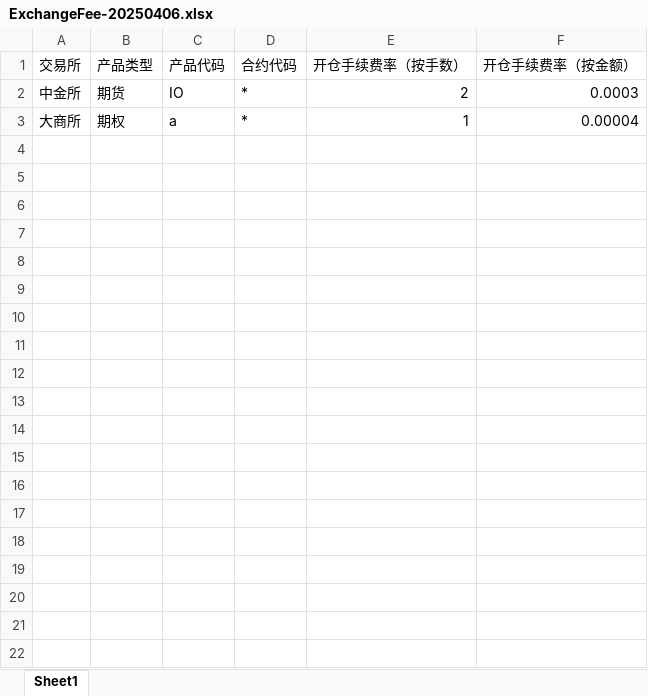
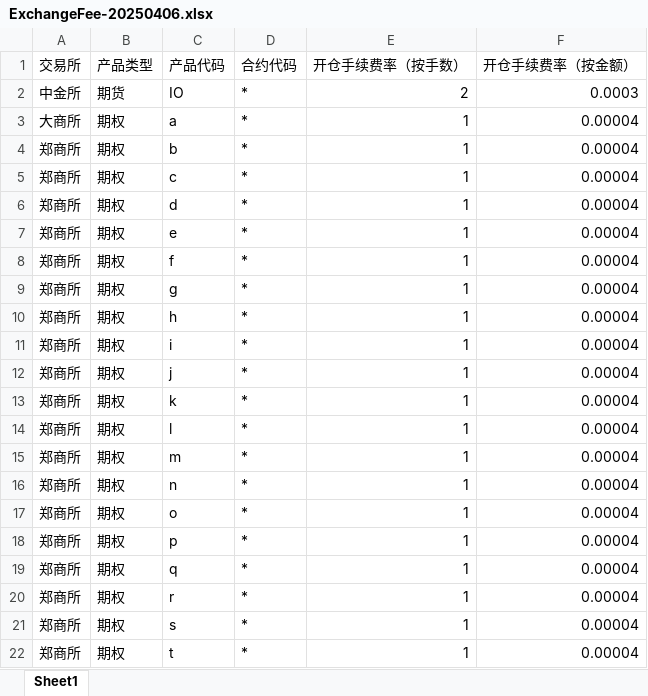
Before and after one commit to panjuncai/kingstar2femasfee, an Excel workbook: db/ExchangeFee-20250406.xlsx, sheet Sheet1, drawn as a sheet; only a part is shown; values as stored, in another font and other column widths than the file's, no borders; the diff covers the shown part only; the diff names each change by its address in the sheet, - before the commit and + after, or states it on an @@ line.

Commit message:
feat(exchangefee): 完善交易所手续费管理功能，添加数据库支持和Excel导入功能，更新页面结构

```diff
--- a/db/ExchangeFee-20250406.xlsx (sheet Sheet1)
+++ b/db/ExchangeFee-20250406.xlsx (sheet Sheet1)
+row 4: 郑商所 | 期权 | b | * | 1 | 0.00004
+row 5: 郑商所 | 期权 | c | * | 1 | 0.00004
+row 6: 郑商所 | 期权 | d | * | 1 | 0.00004
+row 7: 郑商所 | 期权 | e | * | 1 | 0.00004
+row 8: 郑商所 | 期权 | f | * | 1 | 0.00004
+row 9: 郑商所 | 期权 | g | * | 1 | 0.00004
+row 10: 郑商所 | 期权 | h | * | 1 | 0.00004
+row 11: 郑商所 | 期权 | i | * | 1 | 0.00004
+row 12: 郑商所 | 期权 | j | * | 1 | 0.00004
+row 13: 郑商所 | 期权 | k | * | 1 | 0.00004
+row 14: 郑商所 | 期权 | l | * | 1 | 0.00004
+row 15: 郑商所 | 期权 | m | * | 1 | 0.00004
+row 16: 郑商所 | 期权 | n | * | 1 | 0.00004
+row 17: 郑商所 | 期权 | o | * | 1 | 0.00004
+row 18: 郑商所 | 期权 | p | * | 1 | 0.00004
+row 19: 郑商所 | 期权 | q | * | 1 | 0.00004
+row 20: 郑商所 | 期权 | r | * | 1 | 0.00004
+row 21: 郑商所 | 期权 | s | * | 1 | 0.00004
+row 22: 郑商所 | 期权 | t | * | 1 | 0.00004
```
Also changed, not shown: 16 added rows elsewhere in this sheet, 14 other files.
